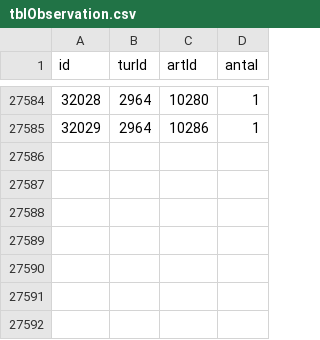
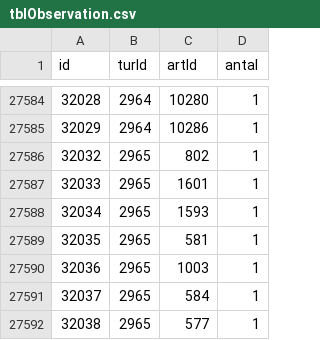
Before and after one commit to carapace-tech/nhsfugle, a CSV file: tblObservation.csv, drawn as a sheet; only a part is shown, gaps mark what is left out.

```diff
--- a/tblObservation.csv
+++ b/tblObservation.csv
@@ -27585 +27585,8 @@
 "32029","2964","10286","1"
+"32032","2965","802","1"
+"32033","2965","1601","1"
+"32034","2965","1593","1"
+"32035","2965","581","1"
+"32036","2965","1003","1"
+"32037","2965","584","1"
+"32038","2965","577","1"
```
Also changed, not shown: tblTur.csv.
